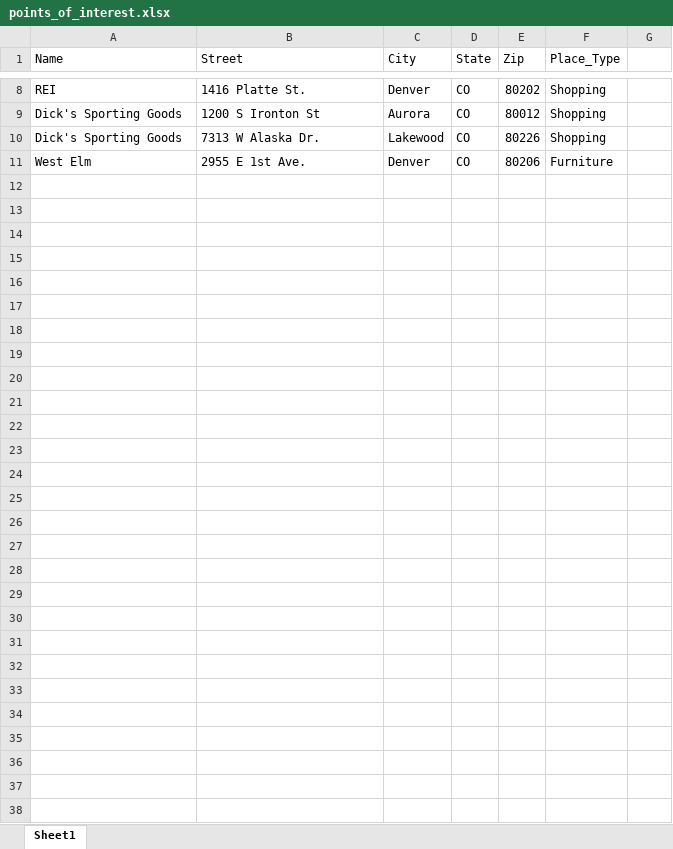
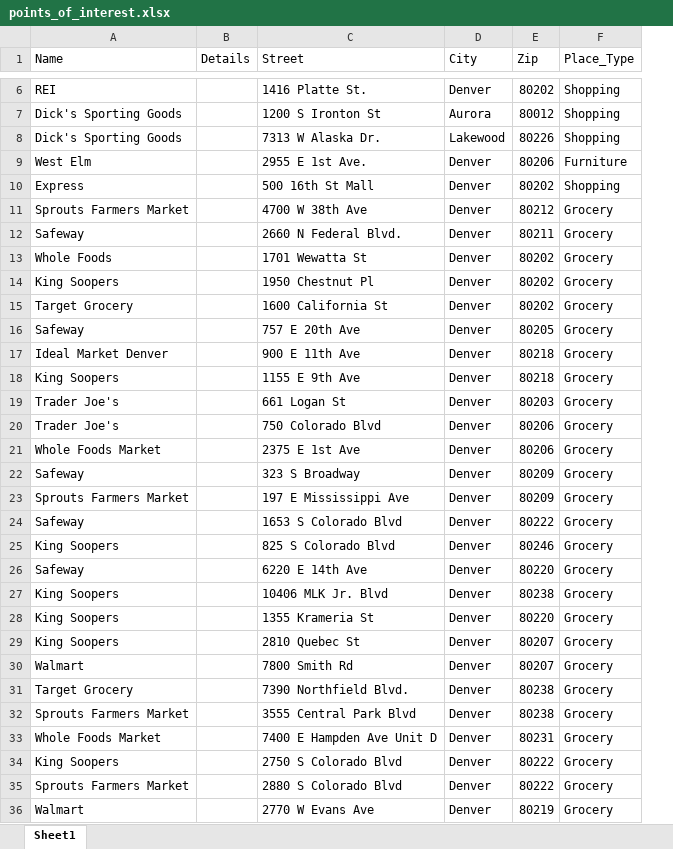
Before and after one commit to francine-stephens/neighborhood_exploration, an Excel workbook: data/points_of_interest.xlsx, sheet Sheet1, drawn as a sheet; only a part is shown, gaps mark what is left out; values as stored, in another font and other column widths than the file's, no borders; removed rows and columns are numbered as before the commit, all else as after; the diff covers the shown part only; the diff names each change by its address in the sheet, - before the commit and + after, or states it on an @@ line.

Commit message:
Update points_of_interest.xlsx

```diff
--- a/data/points_of_interest.xlsx (sheet Sheet1)
+++ b/data/points_of_interest.xlsx (sheet Sheet1)
+column B (Details), empty
-column D (State), rows 8-11: all CO
-column G, empty
+row 10: Express |  | 500 16th St Mall | Denver | 80202 | Shopping
+row 11: Sprouts Farmers Market |  | 4700 W 38th Ave | Denver | 80212 | Grocery
+row 12: Safeway |  | 2660 N Federal Blvd. | Denver | 80211 | Grocery
+row 13: Whole Foods |  | 1701 Wewatta St | Denver | 80202 | Grocery
+row 14: King Soopers |  | 1950 Chestnut Pl | Denver | 80202 | Grocery
+row 15: Target Grocery |  | 1600 California St | Denver | 80202 | Grocery
+row 16: Safeway |  | 757 E 20th Ave | Denver | 80205 | Grocery
+row 17: Ideal Market Denver |  | 900 E 11th Ave | Denver | 80218 | Grocery
+row 18: King Soopers |  | 1155 E 9th Ave | Denver | 80218 | Grocery
+row 19: Trader Joe's |  | 661 Logan St | Denver | 80203 | Grocery
+row 20: Trader Joe's |  | 750 Colorado Blvd | Denver | 80206 | Grocery
+row 21: Whole Foods Market |  | 2375 E 1st Ave | Denver | 80206 | Grocery
+row 22: Safeway |  | 323 S Broadway | Denver | 80209 | Grocery
+row 23: Sprouts Farmers Market |  | 197 E Mississippi Ave | Denver | 80209 | Grocery
+row 24: Safeway |  | 1653 S Colorado Blvd | Denver | 80222 | Grocery
+row 25: King Soopers |  | 825 S Colorado Blvd | Denver | 80246 | Grocery
+row 26: Safeway |  | 6220 E 14th Ave | Denver | 80220 | Grocery
+row 27: King Soopers |  | 10406 MLK Jr. Blvd | Denver | 80238 | Grocery
+row 28: King Soopers |  | 1355 Krameria St | Denver | 80220 | Grocery
+row 29: King Soopers |  | 2810 Quebec St | Denver | 80207 | Grocery
+row 30: Walmart |  | 7800 Smith Rd | Denver | 80207 | Grocery
+row 31: Target Grocery |  | 7390 Northfield Blvd. | Denver | 80238 | Grocery
+row 32: Sprouts Farmers Market |  | 3555 Central Park Blvd | Denver | 80238 | Grocery
+row 33: Whole Foods Market |  | 7400 E Hampden Ave Unit D | Denver | 80231 | Grocery
+row 34: King Soopers |  | 2750 S Colorado Blvd | Denver | 80222 | Grocery
+row 35: Sprouts Farmers Market |  | 2880 S Colorado Blvd | Denver | 80222 | Grocery
+row 36: Walmart |  | 2770 W Evans Ave | Denver | 80219 | Grocery
```
Also changed, not shown: 1 added row, 3 removed rows and 1 edited cell elsewhere in this sheet.
